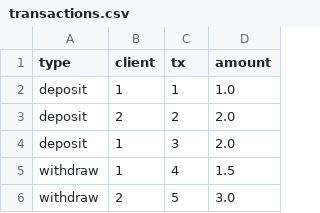
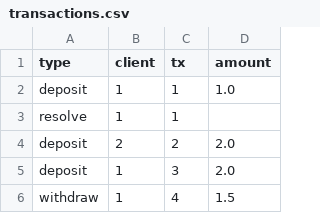
Before and after one commit to niceDeve/bank-payments-system-rust, a CSV file: transactions.csv, drawn as a sheet; only a part is shown; the shorter side is filled out with more unchanged rows.

Commit message:
Add Transactions to CSV

```diff
--- a/transactions.csv
+++ b/transactions.csv
@@ -2,2 +2,3 @@ type, client, tx, amount
 deposit, 1, 1, 1.0
+resolve, 1, 1
 deposit, 2, 2, 2.0
```
Also changed, not shown: 1 other file.
